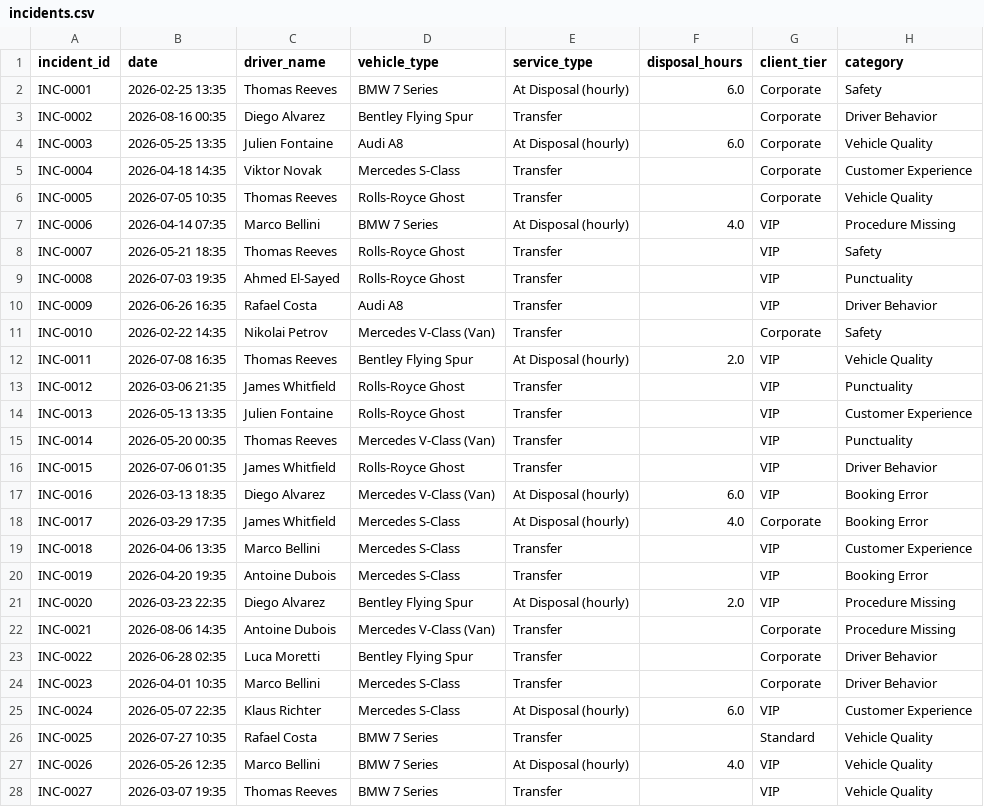
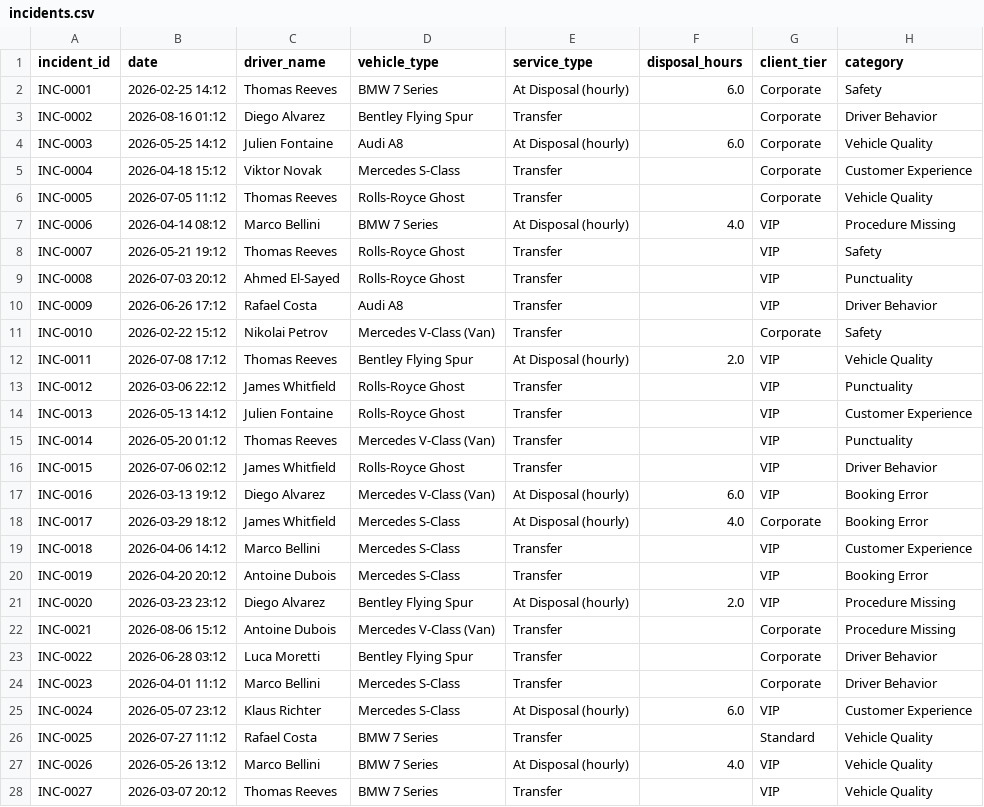
Before and after one commit to Alexiiey/incident-management-public, a CSV file: data/incidents.csv, drawn as a sheet; only a part is shown; the diff covers the shown part only; the diff names each change by its address in the sheet, - before the commit and + after, or states it on an @@ line.

```diff
--- a/data/incidents.csv
+++ b/data/incidents.csv
-B2 (date): 2026-02-25 13:35
+B2 (date): 2026-02-25 14:12
-B3 (date): 2026-08-16 00:35
+B3 (date): 2026-08-16 01:12
-B4 (date): 2026-05-25 13:35
+B4 (date): 2026-05-25 14:12
-B5 (date): 2026-04-18 14:35
+B5 (date): 2026-04-18 15:12
-B6 (date): 2026-07-05 10:35
+B6 (date): 2026-07-05 11:12
-B7 (date): 2026-04-14 07:35
+B7 (date): 2026-04-14 08:12
-B8 (date): 2026-05-21 18:35
+B8 (date): 2026-05-21 19:12
-B9 (date): 2026-07-03 19:35
+B9 (date): 2026-07-03 20:12
-B10 (date): 2026-06-26 16:35
+B10 (date): 2026-06-26 17:12
-B11 (date): 2026-02-22 14:35
+B11 (date): 2026-02-22 15:12
-B12 (date): 2026-07-08 16:35
+B12 (date): 2026-07-08 17:12
-B13 (date): 2026-03-06 21:35
+B13 (date): 2026-03-06 22:12
-B14 (date): 2026-05-13 13:35
+B14 (date): 2026-05-13 14:12
-B15 (date): 2026-05-20 00:35
+B15 (date): 2026-05-20 01:12
-B16 (date): 2026-07-06 01:35
+B16 (date): 2026-07-06 02:12
-B17 (date): 2026-03-13 18:35
+B17 (date): 2026-03-13 19:12
-B18 (date): 2026-03-29 17:35
+B18 (date): 2026-03-29 18:12
-B19 (date): 2026-04-06 13:35
+B19 (date): 2026-04-06 14:12
-B20 (date): 2026-04-20 19:35
+B20 (date): 2026-04-20 20:12
-B21 (date): 2026-03-23 22:35
+B21 (date): 2026-03-23 23:12
-B22 (date): 2026-08-06 14:35
+B22 (date): 2026-08-06 15:12
-B23 (date): 2026-06-28 02:35
+B23 (date): 2026-06-28 03:12
-B24 (date): 2026-04-01 10:35
+B24 (date): 2026-04-01 11:12
-B25 (date): 2026-05-07 22:35
+B25 (date): 2026-05-07 23:12
-B26 (date): 2026-07-27 10:35
+B26 (date): 2026-07-27 11:12
-B27 (date): 2026-05-26 12:35
+B27 (date): 2026-05-26 13:12
-B28 (date): 2026-03-07 19:35
+B28 (date): 2026-03-07 20:12
```
Also changed, not shown: 23 edited cells elsewhere in this file, 3 other files.
